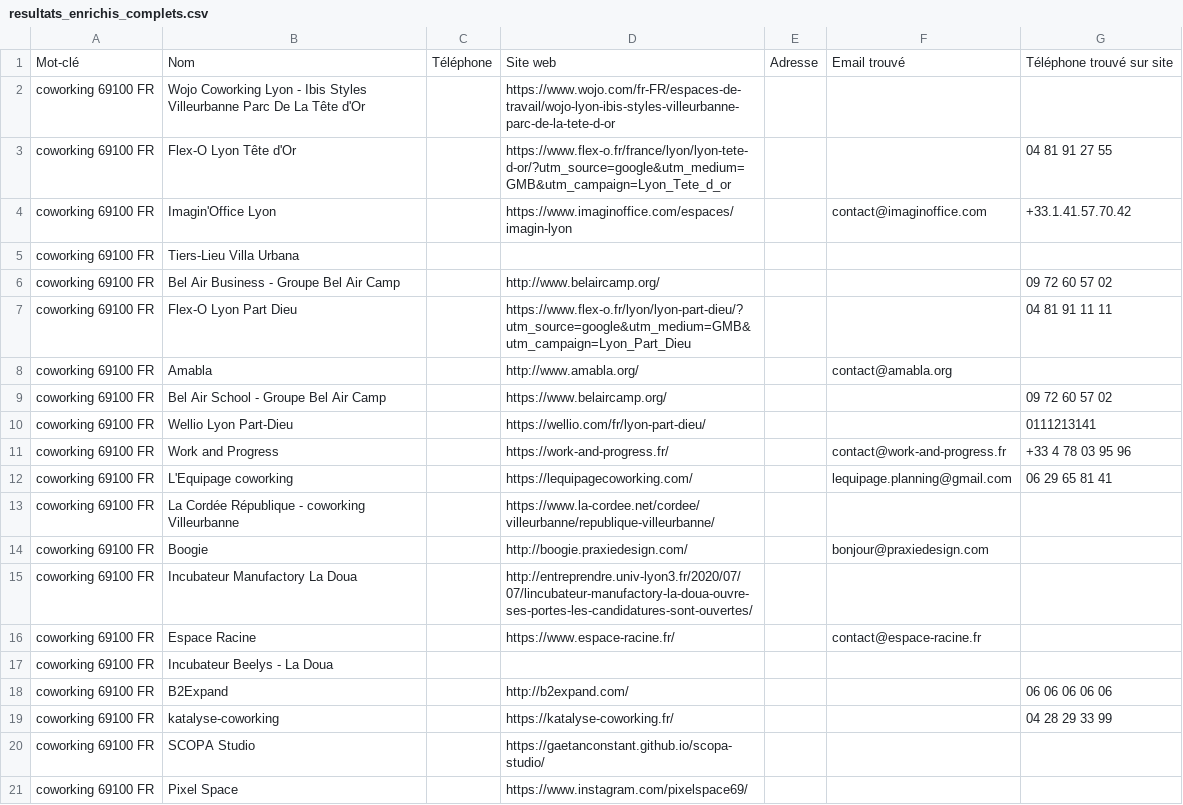
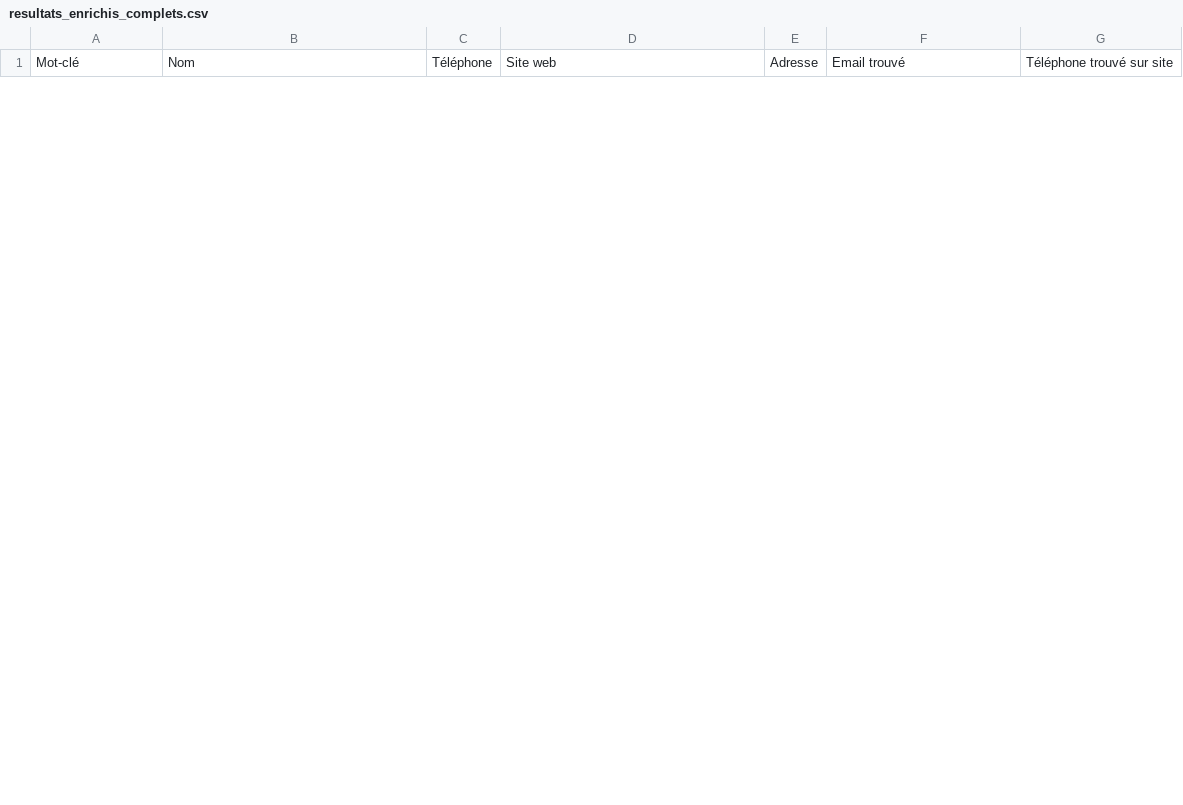
Before and after one commit to GaetanConstant/plouf-prospect, a CSV file: scrapping/resultats_enrichis/resultats_enrichis_complets.csv, drawn as a sheet; only a part is shown; removed rows and columns are numbered as before the commit, all else as after; the diff covers the shown part only; the diff names each change by its address in the sheet, - before the commit and + after, or states it on an @@ line.

Commit message:
maj data

```diff
--- a/scrapping/resultats_enrichis/resultats_enrichis_complets.csv
+++ b/scrapping/resultats_enrichis/resultats_enrichis_complets.csv
-row 2: coworking 69100 FR | Wojo Coworking Lyon - Ibis Styles Villeurbanne Parc De La Tête d'Or |  | https://www.wojo.com/fr-FR/espaces-de-travail/wojo-lyon-ibis-styles-villeurbanne-parc-de-la-tete-d-or
-row 3: coworking 69100 FR | Flex-O Lyon Tête d'Or |  | https://www.flex-o.fr/france/lyon/lyon-tete-d-or/?utm_source=google&utm_medium=GMB&utm_campaign=Lyon_Tete_d_or |  |  | 04 81 91 27 55
-row 4: coworking 69100 FR | Imagin'Office Lyon |  | https://www.imaginoffice.com/espaces/imagin-lyon |  | contact@imaginoffice.com | +33.1.41.57.70.42
-row 5: coworking 69100 FR | Tiers-Lieu Villa Urbana
-row 6: coworking 69100 FR | Bel Air Business - Groupe Bel Air Camp |  | http://www.belaircamp.org/ |  |  | 09 72 60 57 02
-row 7: coworking 69100 FR | Flex-O Lyon Part Dieu |  | https://www.flex-o.fr/lyon/lyon-part-dieu/?utm_source=google&utm_medium=GMB&utm_campaign=Lyon_Part_Dieu |  |  | 04 81 91 11 11
-row 8: coworking 69100 FR | Amabla |  | http://www.amabla.org/ |  | contact@amabla.org
-row 9: coworking 69100 FR | Bel Air School - Groupe Bel Air Camp |  | https://www.belaircamp.org/ |  |  | 09 72 60 57 02
-row 10: coworking 69100 FR | Wellio Lyon Part-Dieu |  | https://wellio.com/fr/lyon-part-dieu/ |  |  | 0111213141
-row 11: coworking 69100 FR | Work and Progress |  | https://work-and-progress.fr/ |  | contact@work-and-progress.fr | +33 4 78 03 95 96
-row 12: coworking 69100 FR | L'Equipage coworking |  | https://lequipagecoworking.com/ |  | lequipage.planning@gmail.com | 06 29 65 81 41
-row 13: coworking 69100 FR | La Cordée République - coworking Villeurbanne |  | https://www.la-cordee.net/cordee/villeurbanne/republique-villeurbanne/
-row 14: coworking 69100 FR | Boogie |  | http://boogie.praxiedesign.com/ |  | bonjour@praxiedesign.com
-row 15: coworking 69100 FR | Incubateur Manufactory La Doua |  | http://entreprendre.univ-lyon3.fr/2020/07/07/lincubateur-manufactory-la-doua-ouvre-ses-portes-les-candidatures-sont-ouvertes/
-row 16: coworking 69100 FR | Espace Racine |  | https://www.espace-racine.fr/ |  | contact@espace-racine.fr
-row 17: coworking 69100 FR | Incubateur Beelys - La Doua
-row 18: coworking 69100 FR | B2Expand |  | http://b2expand.com/ |  |  | 06 06 06 06 06
-row 19: coworking 69100 FR | katalyse-coworking |  | https://katalyse-coworking.fr/ |  |  | 04 28 29 33 99
-row 20: coworking 69100 FR | SCOPA Studio |  | https://gaetanconstant.github.io/scopa-studio/
-row 21: coworking 69100 FR | Pixel Space |  | https://www.instagram.com/pixelspace69/
```
Also changed, not shown: 20 added rows and 8 removed rows elsewhere in this file, scrapping/resultats/resultats_complets.csv, 3 other files.
